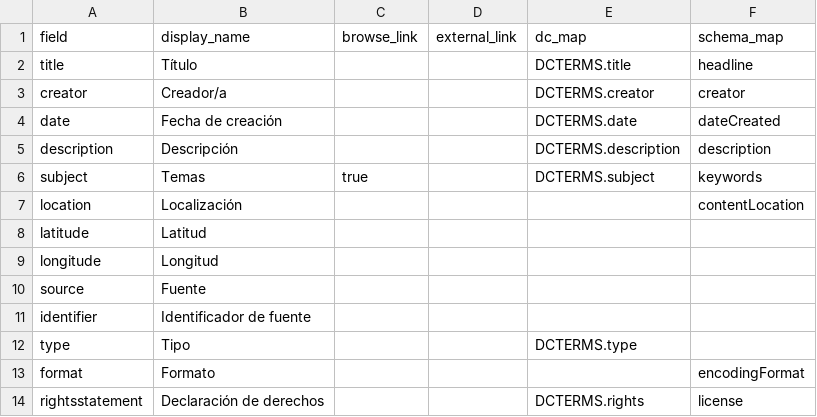
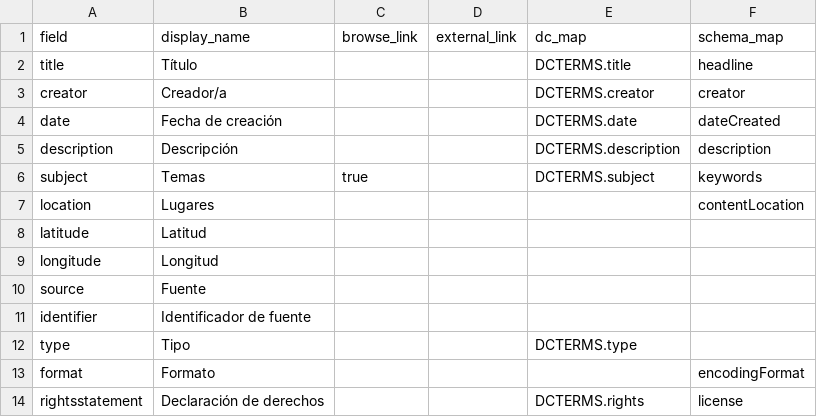
Before and after one commit to gabrielcalarco/pruebacbcsv, a CSV file: _data/config-metadata.csv, drawn as a sheet.

Commit message:
elementos por coleccion y localizaciones por lugares en menu

```diff
--- a/_data/config-metadata.csv
+++ b/_data/config-metadata.csv
@@ -6,3 +6,3 @@ description,Descripción,,,DCTERMS.description,description
 subject,Temas,true,,DCTERMS.subject,keywords
-location,Localización,,,,contentLocation
+location,Lugares,,,,contentLocation
 latitude,Latitud,,,,
```
Also changed, not shown: 8 other files.
